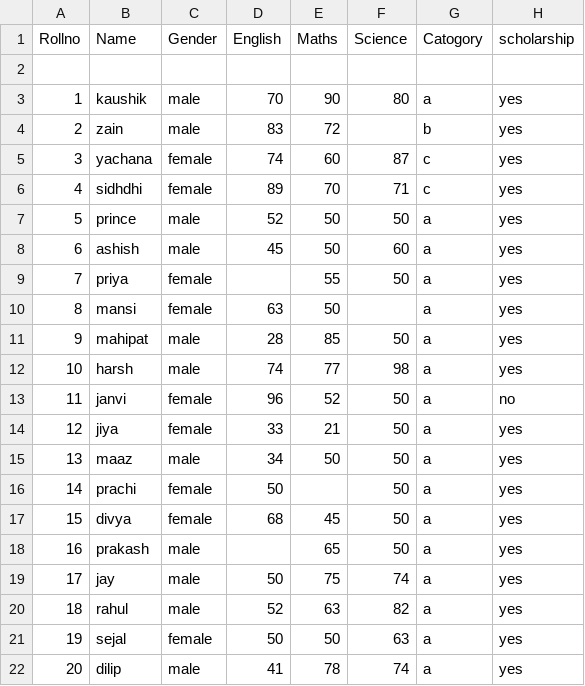
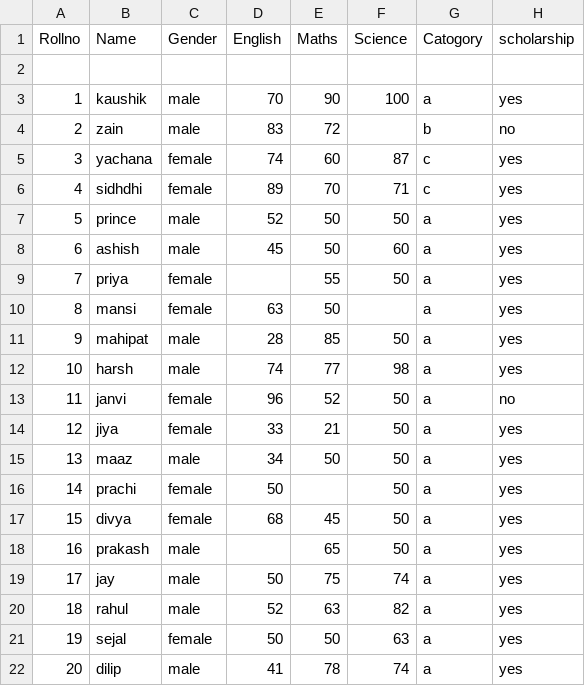
Before and after one commit to Kaushik431-eng/ASSIGNMENT1-ML, a CSV file: assignment3/student_marks.CSV, drawn as a sheet.

```diff
--- a/assignment3/student_marks.CSV
+++ b/assignment3/student_marks.CSV
@@ -2,4 +2,4 @@ Rollno,Name,Gender,English,Maths,Science,Catogory,scholarship
 
-1,kaushik,male,70,90,80,a,yes
-2,zain,male,83,72,,b,yes
+1,kaushik,male,70,90,100,a,yes
+2,zain,male,83,72,,b,no
 3,yachana,female,74,60,87,c,yes
```
Also changed, not shown: 1 other file.
